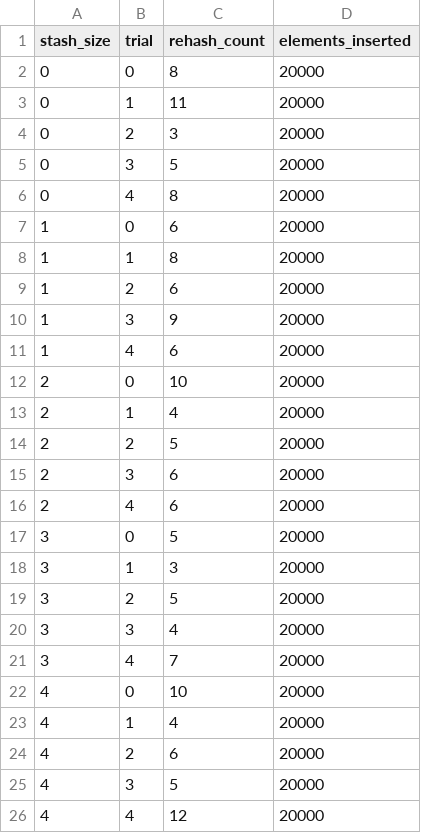
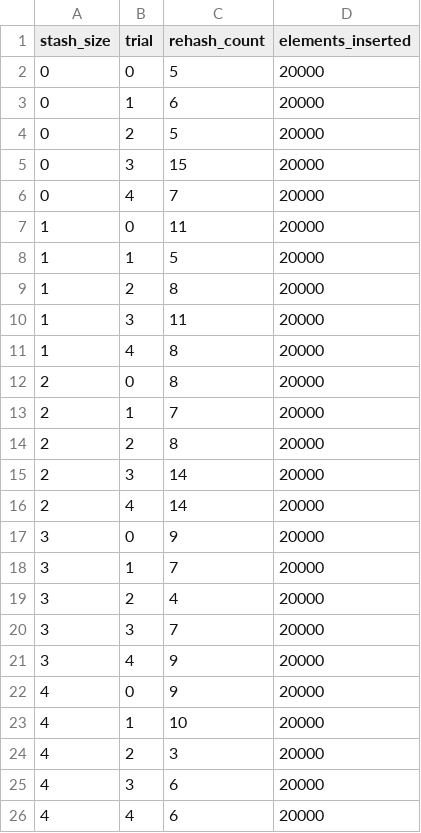
Before and after one commit to Xhadou/Bucketized-Cuckoo-with-Stash, a CSV file: results/csv/rehash_vs_stash.csv, drawn as a sheet.

```diff
--- a/results/csv/rehash_vs_stash.csv
+++ b/results/csv/rehash_vs_stash.csv
@@ -1,26 +1,26 @@
 stash_size,trial,rehash_count,elements_inserted
-0,0,8,20000
-0,1,11,20000
-0,2,3,20000
-0,3,5,20000
-0,4,8,20000
-1,0,6,20000
-1,1,8,20000
-1,2,6,20000
-1,3,9,20000
-1,4,6,20000
-2,0,10,20000
-2,1,4,20000
-2,2,5,20000
-2,3,6,20000
-2,4,6,20000
-3,0,5,20000
-3,1,3,20000
-3,2,5,20000
-3,3,4,20000
-3,4,7,20000
-4,0,10,20000
-4,1,4,20000
-4,2,6,20000
-4,3,5,20000
-4,4,12,20000
+0,0,5,20000
+0,1,6,20000
+0,2,5,20000
+0,3,15,20000
+0,4,7,20000
+1,0,11,20000
+1,1,5,20000
+1,2,8,20000
+1,3,11,20000
+1,4,8,20000
+2,0,8,20000
+2,1,7,20000
+2,2,8,20000
+2,3,14,20000
+2,4,14,20000
+3,0,9,20000
+3,1,7,20000
+3,2,4,20000
+3,3,7,20000
+3,4,9,20000
+4,0,9,20000
+4,1,10,20000
+4,2,3,20000
+4,3,6,20000
+4,4,6,20000
```
Also changed, not shown: results/csv/dary_load_factors.csv, results/csv/hash_sensitivity.csv, 17 other files.
